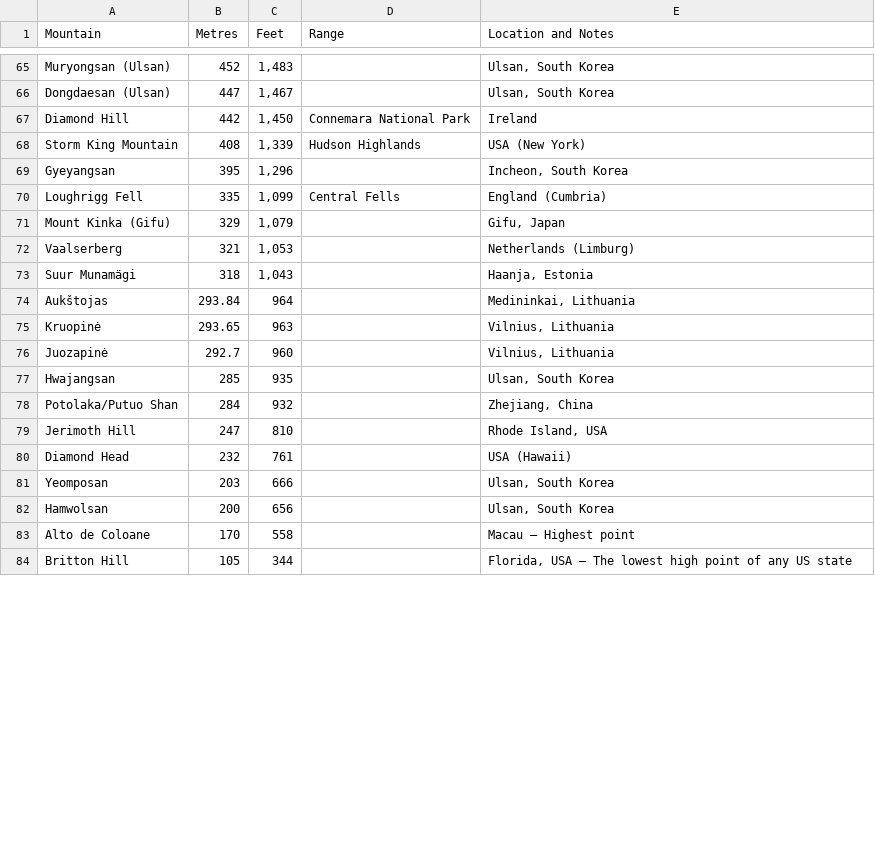
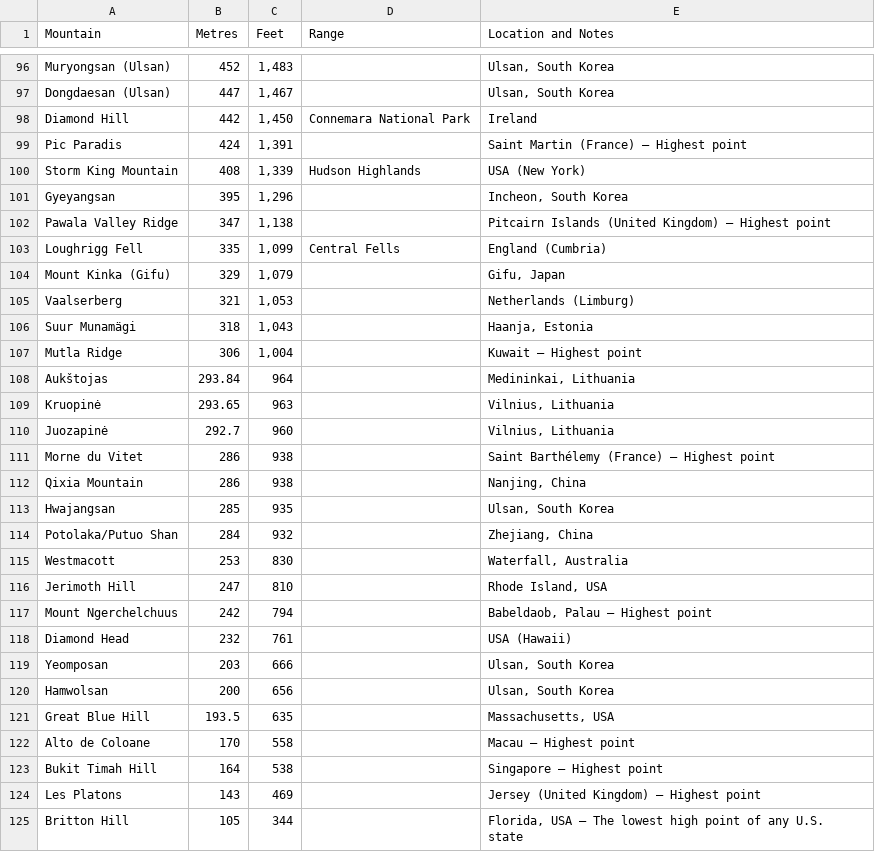
Before and after one commit to rocheio/wiki-table-scrape, a CSV file: output/mountains/mountains_8.csv, drawn as a sheet; only a part is shown, gaps mark what is left out; the diff covers the shown part only.

```diff
--- a/output/mountains/mountains_8.csv
+++ b/output/mountains/mountains_8.csv
@@ -67,4 +98,6 @@
 "Diamond Hill","442","1,450","Connemara National Park","Ireland"
+"Pic Paradis","424","1,391","","Saint Martin (France) – Highest point"
 "Storm King Mountain","408","1,339","Hudson Highlands","USA (New York)"
 "Gyeyangsan","395","1,296","","Incheon, South Korea"
+"Pawala Valley Ridge","347","1,138","","Pitcairn Islands (United Kingdom) – Highest point"
 "Loughrigg Fell","335","1,099","Central Fells","England (Cumbria)"
@@ -73,2 +106,3 @@
 "Suur Munamägi","318","1,043","","Haanja, Estonia"
+"Mutla Ridge","306","1,004","","Kuwait – Highest point"
 "Aukštojas","293.84","964","","Medininkai, Lithuania"
@@ -76,5 +110,9 @@
 "Juozapinė","292.7","960","","Vilnius, Lithuania"
+"Morne du Vitet","286","938","","Saint Barthélemy (France) – Highest point"
+"Qixia Mountain","286","938","","Nanjing, China"
 "Hwajangsan","285","935","","Ulsan, South Korea"
 "Potolaka/Putuo Shan","284","932","","Zhejiang, China"
+"Westmacott","253","830","","Waterfall, Australia"
 "Jerimoth Hill","247","810","","Rhode Island, USA"
+"Mount Ngerchelchuus","242","794","","Babeldaob, Palau – Highest point"
 "Diamond Head","232","761","","USA (Hawaii)"
@@ -82,3 +120,6 @@
 "Hamwolsan","200","656","","Ulsan, South Korea"
+"Great Blue Hill","193.5","635","","Massachusetts, USA"
 "Alto de Coloane","170","558","","Macau – Highest point"
-"Britton Hill","105","344","","Florida, USA – The lowest high point of any US state"
+"Bukit Timah Hill","164","538","","Singapore – Highest point"
+"Les Platons","143","469","","Jersey (United Kingdom) – Highest point"
+"Britton Hill","105","344","","Florida, USA – The lowest high point of any U.S. state"
```
Also changed, not shown: 36 added rows and 5 edited cells elsewhere in this file, output/mountains/mountains_2.csv, output/mountains/mountains_4.csv, 19 other files.
